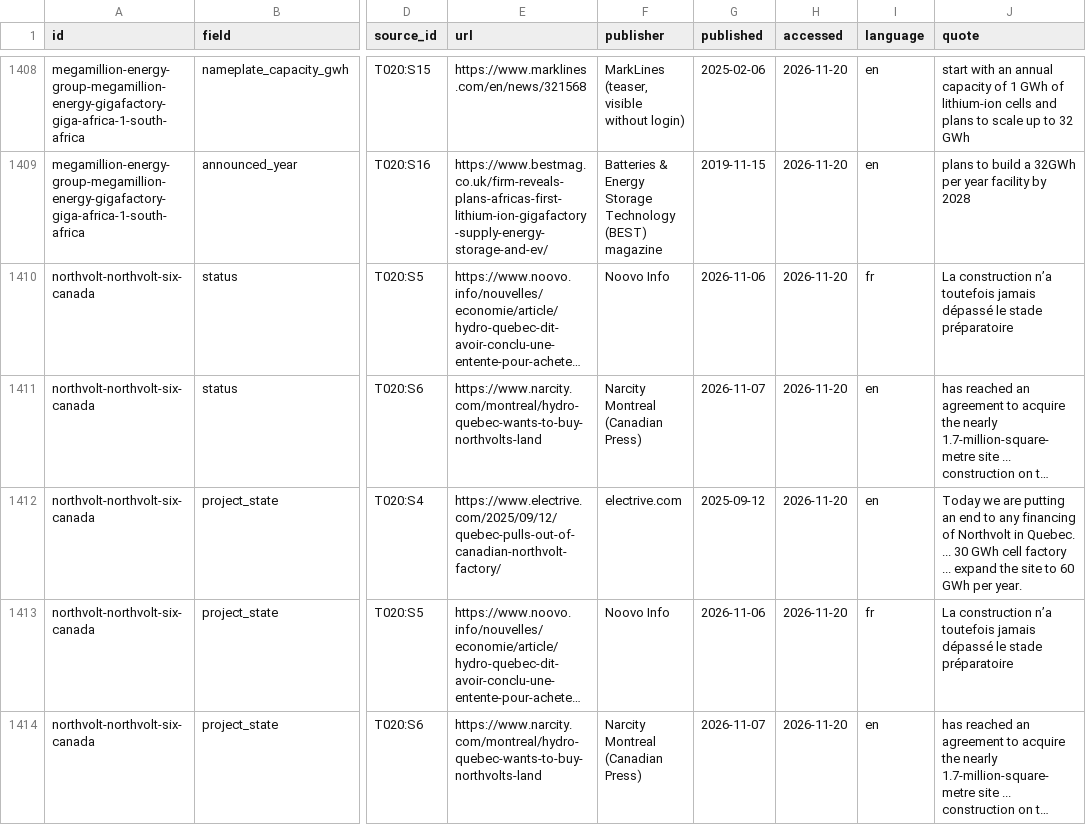
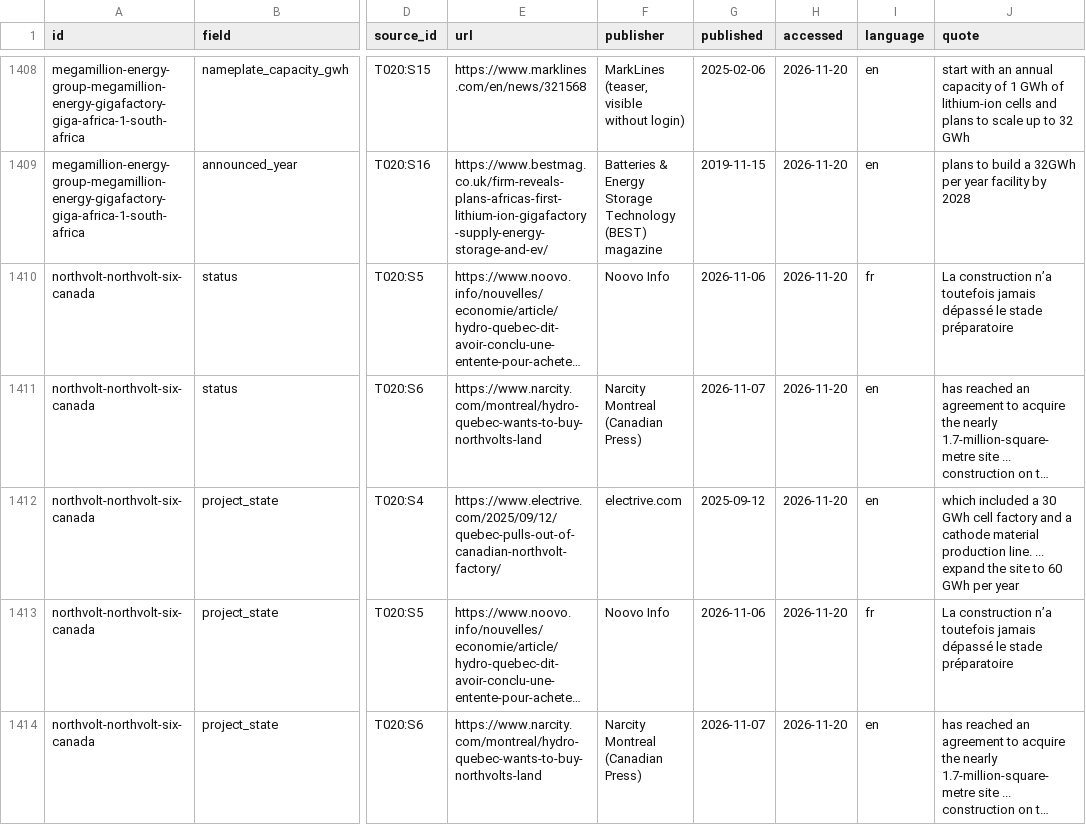
Before and after one commit to dmw24/BatteryFactory, a CSV file: data/field_evidence.csv, drawn as a sheet; only a part is shown, gaps mark what is left out; long unchanged cells end in …; the diff covers the shown part only; the diff names each change by its address in the sheet, - before the commit and + after, or states it on an @@ line.

```diff
--- a/data/field_evidence.csv
+++ b/data/field_evidence.csv
-J1412 (quote): Today we are putting an end to any financing of Northvolt in Quebec. ... 30 GWh cell factory ... expand the site to 60 GWh per year.
+J1412 (quote): which included a 30 GWh cell factory and a cathode material production line. ... expand the site to 60 GWh per year
```
Also changed, not shown: 4 added rows, 6 removed rows and 6 edited cells elsewhere in this file, data/removed.csv, factories_export.csv, 4 other files.
